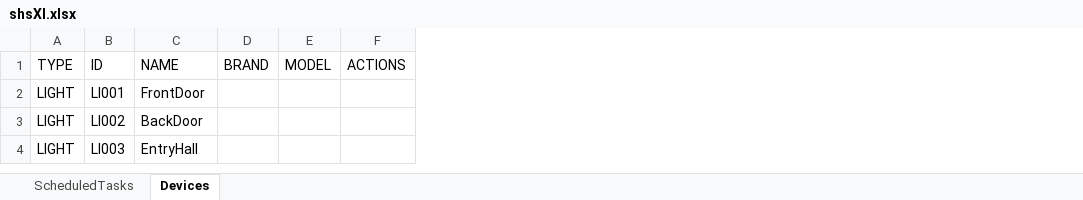
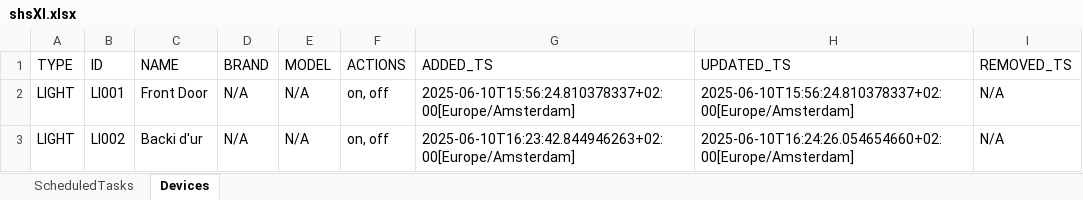
Before and after one commit to goldinShay/PhoenixSH, an Excel workbook: unit-sh/shsXl.xlsx, sheet Devices, drawn as a sheet; values as stored, in another font and other column widths than the file's, no borders; removed rows and columns are numbered as before the commit, all else as after; the diff names each change by its address in the sheet, - before the commit and + after, or states it on an @@ line.

Commit message:
Functional UpdateDevice and TSs

```diff
--- a/unit-sh/shsXl.xlsx (sheet Devices)
+++ b/unit-sh/shsXl.xlsx (sheet Devices)
+column G (ADDED_TS), rows 2-3: 2025-06-10T15:56:24.810378337+02:00[Europe/Amsterdam] | 2025-06-10T16:23:42.844946263+02:00[Europe/Amsterdam]
+column H (UPDATED_TS), rows 2-3: 2025-06-10T15:56:24.810378337+02:00[Europe/Amsterdam] | 2025-06-10T16:24:26.054654660+02:00[Europe/Amsterdam]
+column I (REMOVED_TS), rows 2-3: N/A | N/A
-C2 (NAME): FrontDoor
+C2 (NAME): Front Door
-D2:D3 (BRAND): (empty)
+D2:D3 (BRAND): N/A
-E2:E3 (MODEL): (empty)
+E2:E3 (MODEL): N/A
-F2:F3 (ACTIONS): (empty)
+F2:F3 (ACTIONS): on, off
-C3 (NAME): BackDoor
+C3 (NAME): Backi d'ur
-row 4: LIGHT | LI003 | EntryHall
```
Also changed, not shown: 14 other files.
